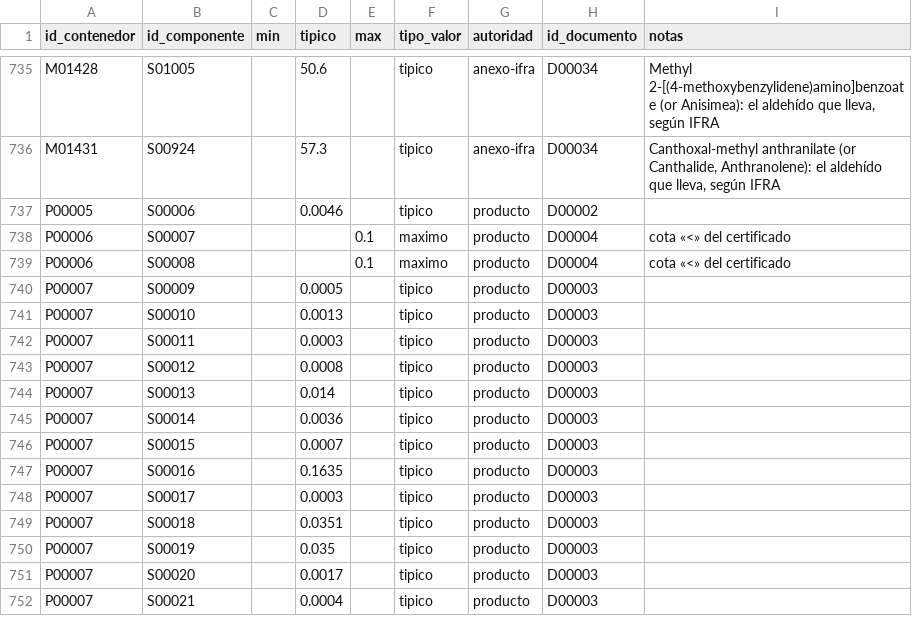
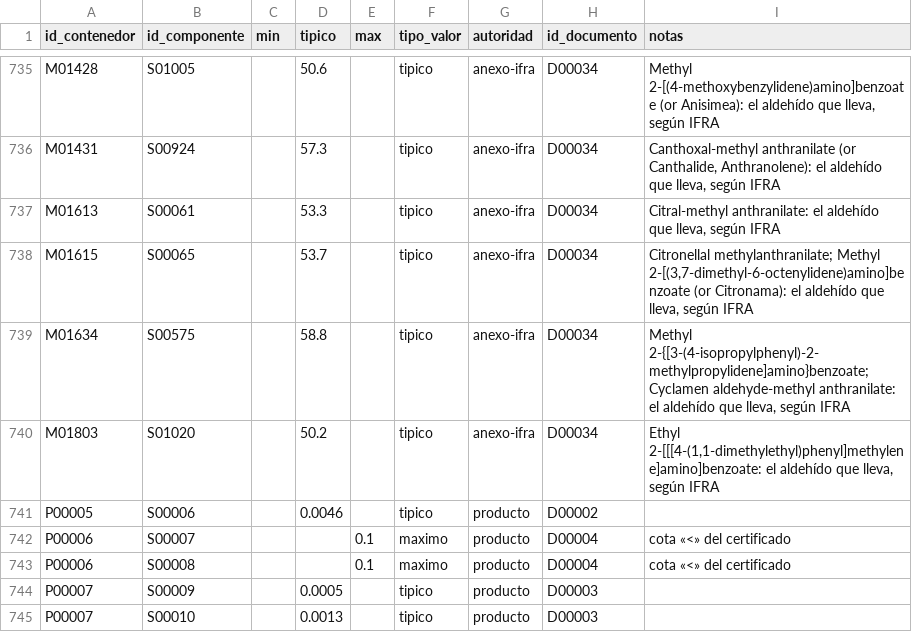
Before and after one commit to smortenax/perfumeria-app, a CSV file: datos/v2/composicion.csv, drawn as a sheet; only a part is shown, gaps mark what is left out; the shorter side is filled out with more unchanged rows; the diff names each change by its address in the sheet, - before the commit and + after, or states it on an @@ line.

```diff
--- a/datos/v2/composicion.csv
+++ b/datos/v2/composicion.csv
+row 737: M01613 | S00061 |  | 53.3 |  | tipico | anexo-ifra | D00034 | Citral-methyl anthranilate: el aldehído que lleva, según IFRA
+row 738: M01615 | S00065 |  | 53.7 |  | tipico | anexo-ifra | D00034 | Citronellal methylanthranilate; Methyl 2-[(3,7-dimethyl-6-octenylidene)amino]benzoate (or Citronama): el aldehído que lleva, según IFRA
+row 739: M01634 | S00575 |  | 58.8 |  | tipico | anexo-ifra | D00034 | Methyl 2-{[3-(4-isopropylphenyl)-2-methylpropylidene]amino}benzoate; Cyclamen aldehyde-methyl anthranilate: el aldehído que lleva, según IFRA
+row 740: M01803 | S01020 |  | 50.2 |  | tipico | anexo-ifra | D00034 | Ethyl 2-[[[4-(1,1-dimethylethyl)phenyl]methylene]amino]benzoate: el aldehído que lleva, según IFRA
```
Also changed, not shown: datos/v2/coberturas.csv, datos/v2/grupo-miembros.csv, 17 other files.
